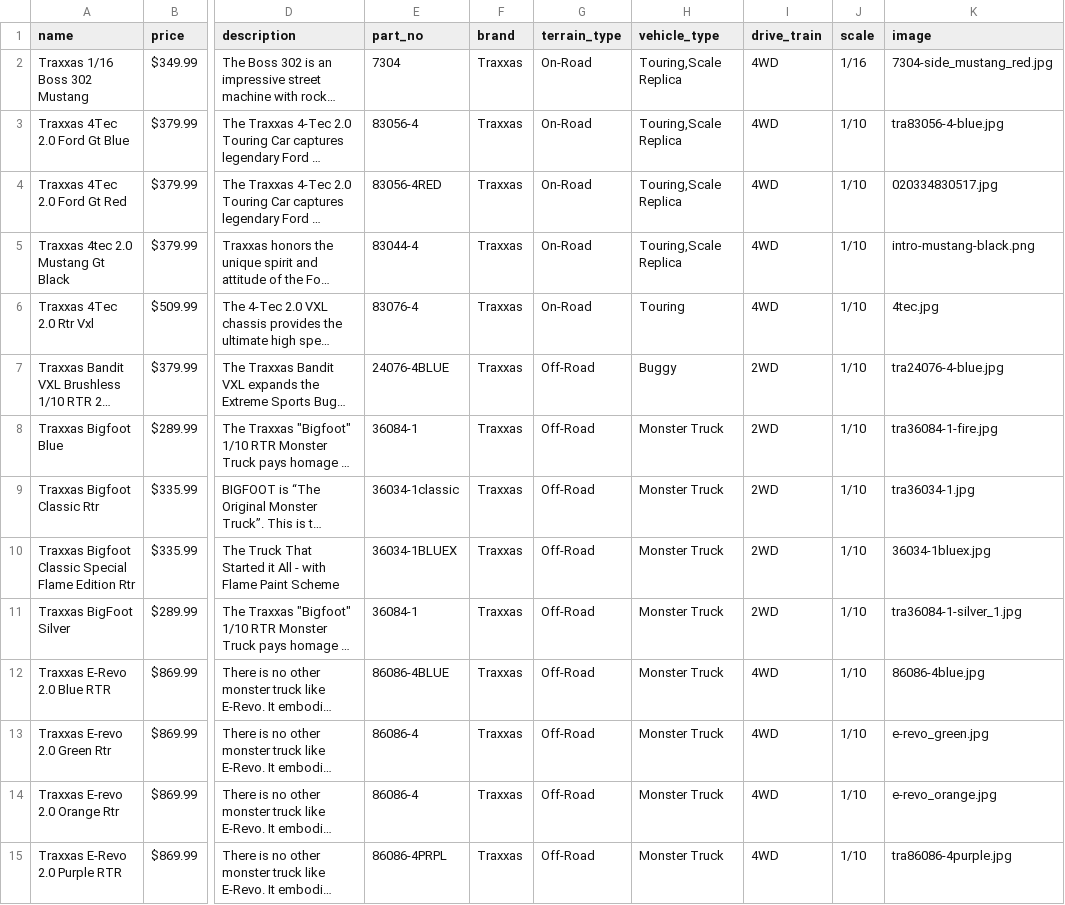
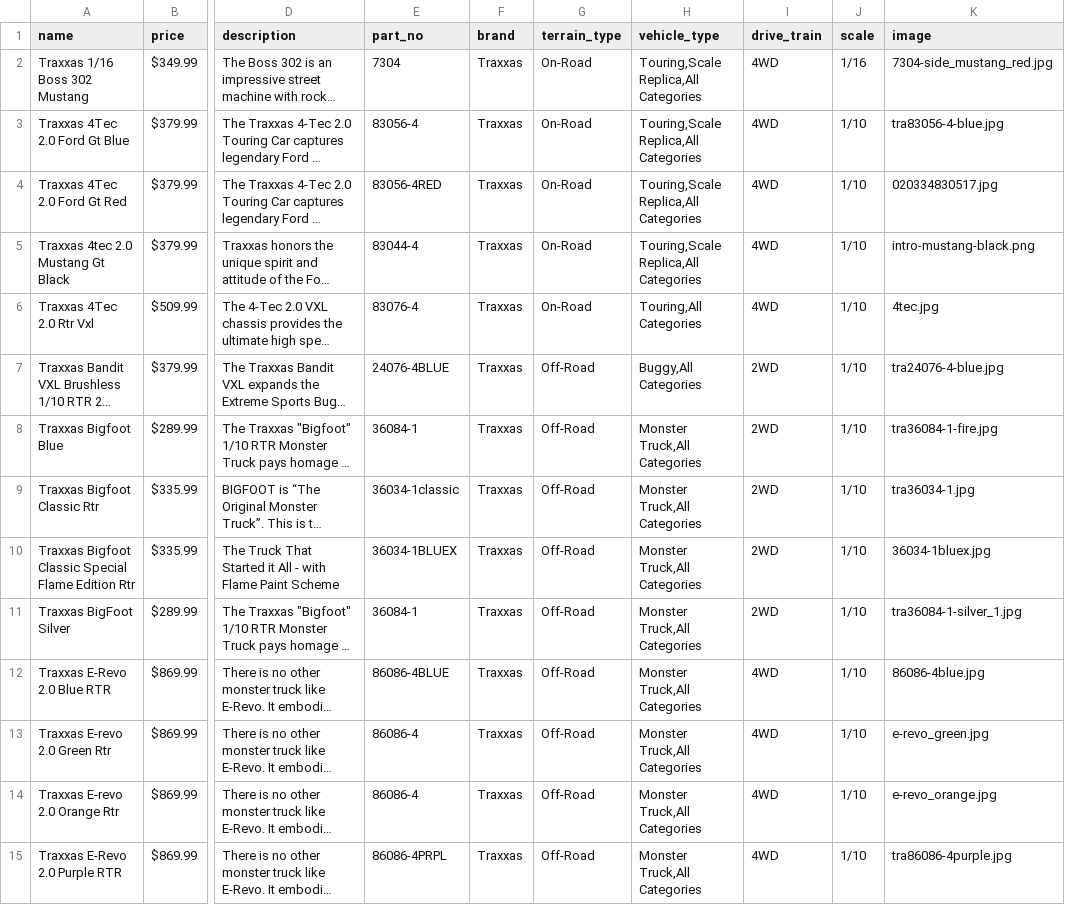
Before and after one commit to okornelsen/rcport_ecommerce, a CSV file: db/rc_cars(nodetails).csv, drawn as a sheet; only a part is shown, gaps mark what is left out; long unchanged cells end in …; the diff covers the shown part only; the diff names each change by its address in the sheet, - before the commit and + after, or states it on an @@ line.

```diff
--- a/db/rc_cars(nodetails).csv
+++ b/db/rc_cars(nodetails).csv
-H2:H5 (vehicle_type): Touring,Scale Replica
+H2:H5 (vehicle_type): Touring,Scale Replica,All Categories
-H6 (vehicle_type): Touring
+H6 (vehicle_type): Touring,All Categories
-H7 (vehicle_type): Buggy
+H7 (vehicle_type): Buggy,All Categories
-H8:H15 (vehicle_type): Monster Truck
+H8:H15 (vehicle_type): Monster Truck,All Categories
```
Also changed, not shown: 81 edited cells elsewhere in this file, db/categories.csv, 3 other files.
